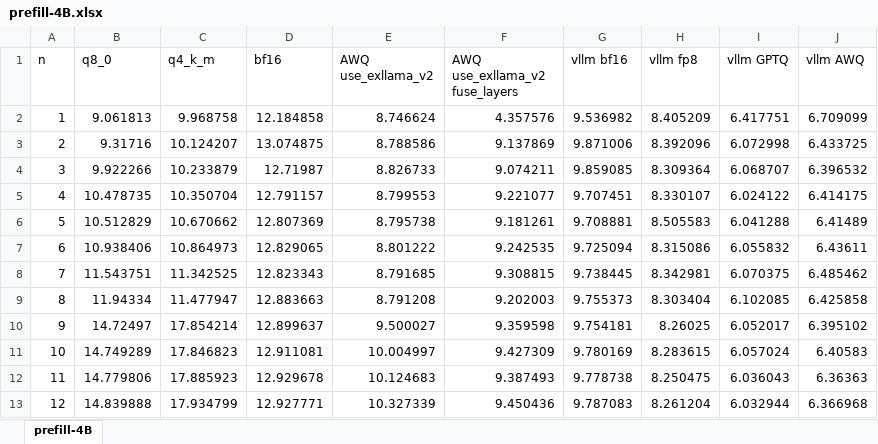
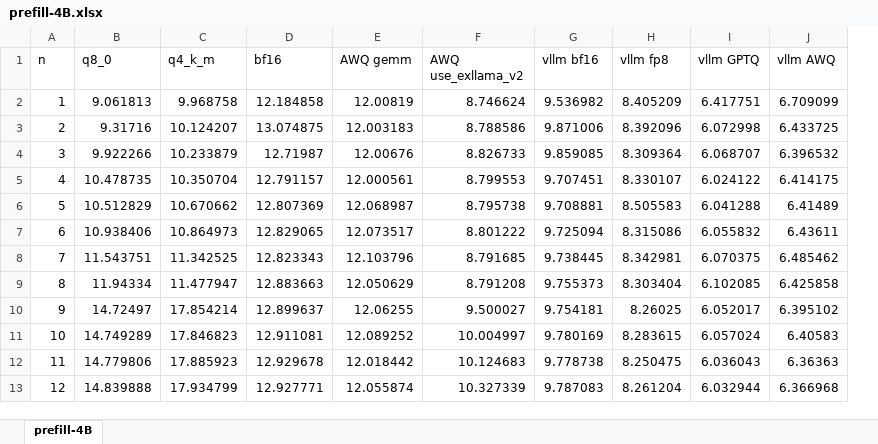
Before and after one commit to noooop/noooop.github.io, an Excel workbook: benchmarking/vllm/prefill-4B.xlsx, sheet prefill-4B, drawn as a sheet; only a part is shown; values as stored, in another font and other column widths than the file's, no borders; charts and pictures not drawn; removed rows and columns are numbered as before the commit, all else as after; the diff names each change by its address in the sheet, - before the commit and + after, or states it on an @@ line.

```diff
--- a/benchmarking/vllm/prefill-4B.xlsx (sheet prefill-4B)
+++ b/benchmarking/vllm/prefill-4B.xlsx (sheet prefill-4B)
+column E (AWQ gemm), rows 2-13: 12.00819 | 12.003183 | 12.00676 | 12.000561 | 12.068987 | 12.073517 | 12.103796 | 12.050629 | 12.06255 | 12.089252 | 12.018442 | 12.055874
-column F (AWQ use_exllama_v2 fuse_layers), rows 2-13: 4.357576 | 9.137869 | 9.074211 | 9.221077 | 9.181261 | 9.242535 | 9.308815 | 9.202003 | 9.359598 | 9.427309 | 9.387493 | 9.450436
```
Also changed, not shown: charts or pictures, benchmarking/vllm/prefill-0.5B.xlsx, benchmarking/vllm/prefill-1.8B.xlsx, 5 other files.
